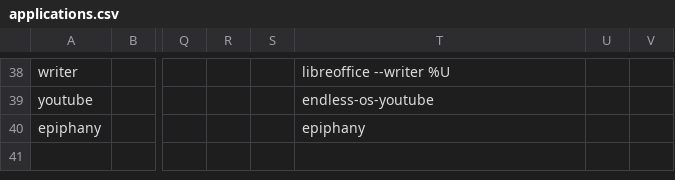
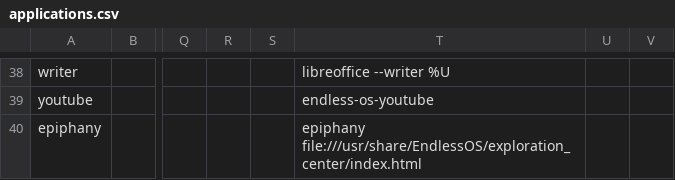
Before and after one commit to endlessm/eos-theme, a CSV file: desktop/applications.csv, drawn as a sheet; only a part is shown, gaps mark what is left out; the diff names each change by its address in the sheet, - before the commit and + after, or states it on an @@ line.

Commit message:
Make epiphany open exploration-center website automatically when launched
This adds exploration-center url as argument to epiphany's execute command in
its .desktop file.

[endlessm/eos-shell#221]

```diff
--- a/desktop/applications.csv
+++ b/desktop/applications.csv
-T40: epiphany
+T40: epiphany file:///usr/share/EndlessOS/exploration_center/index.html
```
